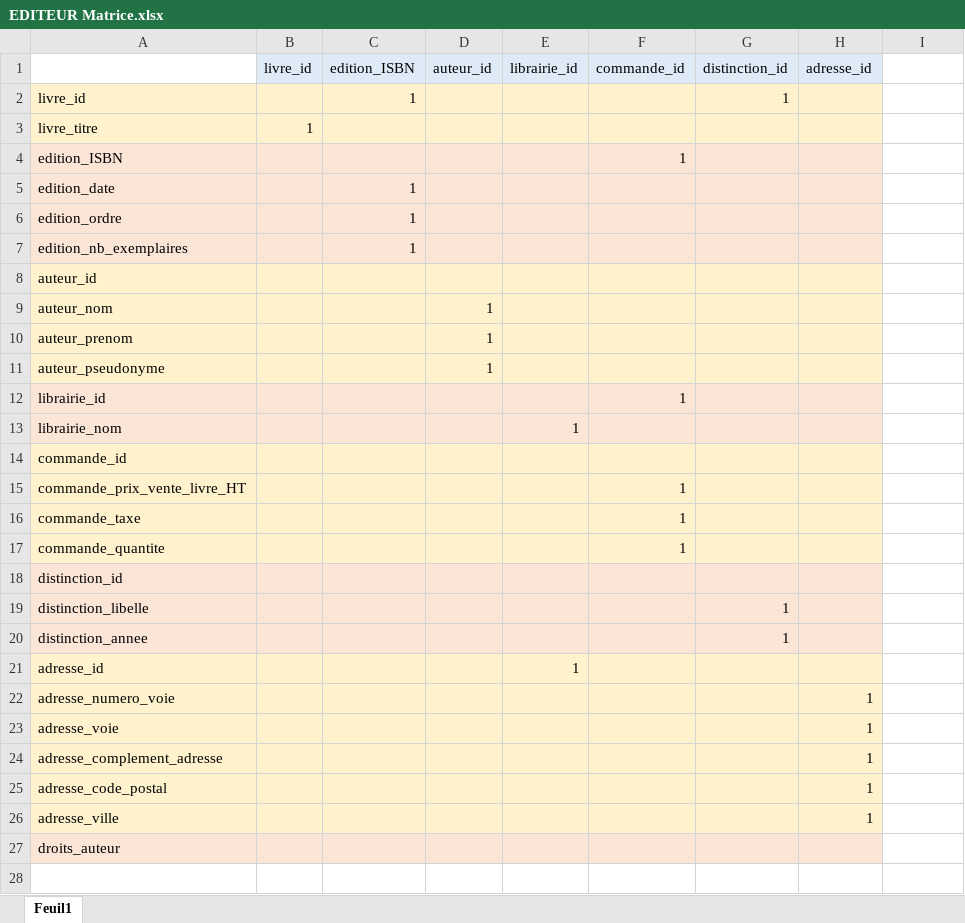
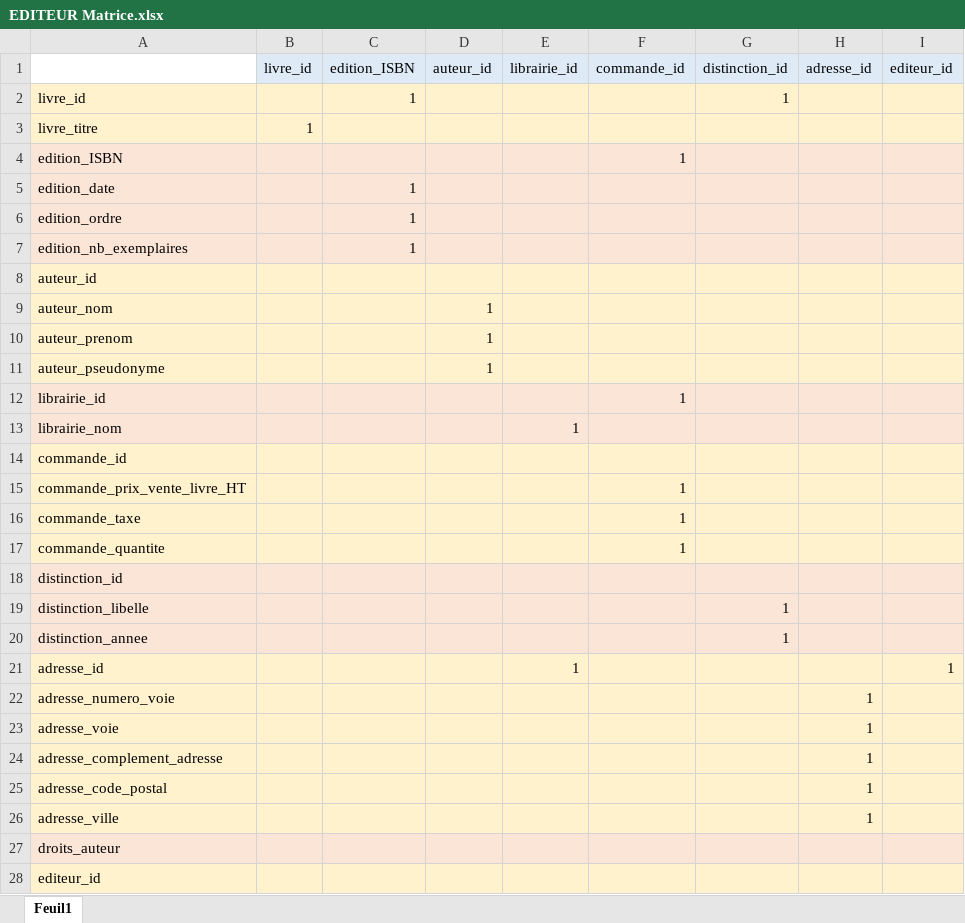
Before and after one commit to D-CRAVO/FORMATION-CDA-2210, an Excel workbook: 103_BaseDeDonnees/Exercices/202_Editeur/EDITEUR Matrice.xlsx, sheet Feuil1, drawn as a sheet; only a part is shown; values as stored, in another font and other column widths than the file's, no borders; the diff covers the shown part only; the diff names each change by its address in the sheet, - before the commit and + after, or states it on an @@ line.

Commit message:
Update EDITEUR Matrice.xlsx

```diff
--- a/103_BaseDeDonnees/Exercices/202_Editeur/EDITEUR Matrice.xlsx (sheet Feuil1)
+++ b/103_BaseDeDonnees/Exercices/202_Editeur/EDITEUR Matrice.xlsx (sheet Feuil1)
-I1: (empty)
+I1: editeur_id
-I1 fill: none
+I1 fill: #DEEBF7
-I2:I3 fill: none
+I2:I3 fill: #FFF2CC
-I4:I7 fill: none
+I4:I7 fill: #FBE5D6
-I8:I11 fill: none
+I8:I11 fill: #FFF2CC
-I12:I13 fill: none
+I12:I13 fill: #FBE5D6
-I14:I17 fill: none
+I14:I17 fill: #FFF2CC
-I18:I20 fill: none
+I18:I20 fill: #FBE5D6
-I21 (editeur_id): (empty)
+I21 (editeur_id): 1
-I21:I26 fill: none
+I21:I26 fill: #FFF2CC
-I27 fill: none
+I27 fill: #FBE5D6
+row 28: editeur_id
```
Also changed, not shown: 1 added row elsewhere in this sheet.
